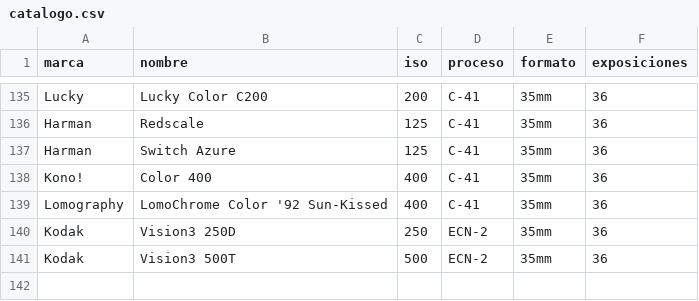
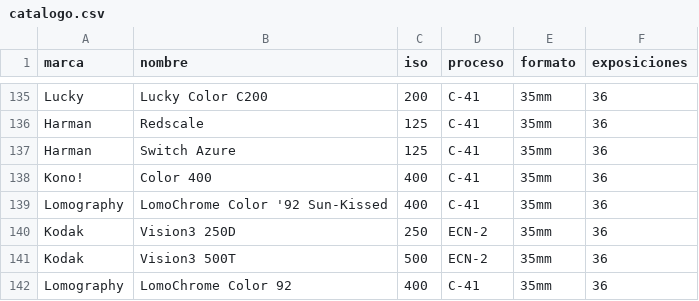
Before and after one commit to PedroMatter/Carretes, a CSV file: catalogo.csv, drawn as a sheet; only a part is shown, gaps mark what is left out.

```diff
--- a/catalogo.csv
+++ b/catalogo.csv
@@ -141 +141,2 @@ Kodak,Vision3 250D,250,ECN-2,35mm,36
 Kodak,Vision3 500T,500,ECN-2,35mm,36
+Lomography,LomoChrome Color 92,400,C-41,35mm,36
```
Also changed, not shown: 2 other files.
